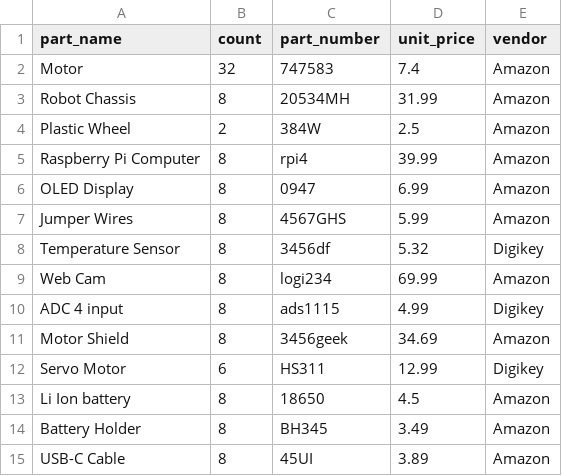
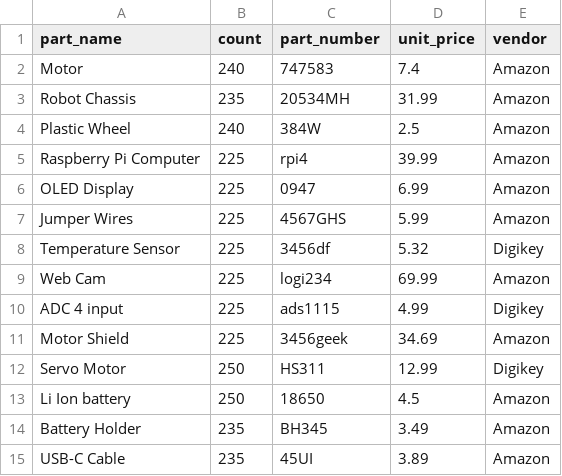
Before and after one commit to david0x00/fin-tracker, a CSV file: FinTrackerPython/Inventory/part_list.csv, drawn as a sheet.

```diff
--- a/FinTrackerPython/Inventory/part_list.csv
+++ b/FinTrackerPython/Inventory/part_list.csv
@@ -1,15 +1,15 @@
 part_name,count,part_number,unit_price,vendor
-Motor,32,747583,7.4,Amazon
-Robot Chassis,8,20534MH,31.99,Amazon
-Plastic Wheel,2,384W,2.5,Amazon
-Raspberry Pi Computer,8,rpi4,39.99,Amazon
-OLED Display,8,0947,6.99,Amazon
-Jumper Wires,8,4567GHS,5.99,Amazon
-Temperature Sensor,8,3456df,5.32,Digikey
-Web Cam,8,logi234,69.99,Amazon
-ADC 4 input,8,ads1115,4.99,Digikey
-Motor Shield,8,3456geek,34.69,Amazon
-Servo Motor,6,HS311,12.99,Digikey
-Li Ion battery,8,18650,4.5,Amazon
-Battery Holder,8,BH345,3.49,Amazon
-USB-C Cable,8,45UI,3.89,Amazon
+Motor,240,747583,7.4,Amazon
+Robot Chassis,235,20534MH,31.99,Amazon
+Plastic Wheel,240,384W,2.5,Amazon
+Raspberry Pi Computer,225,rpi4,39.99,Amazon
+OLED Display,225,0947,6.99,Amazon
+Jumper Wires,225,4567GHS,5.99,Amazon
+Temperature Sensor,225,3456df,5.32,Digikey
+Web Cam,225,logi234,69.99,Amazon
+ADC 4 input,225,ads1115,4.99,Digikey
+Motor Shield,225,3456geek,34.69,Amazon
+Servo Motor,250,HS311,12.99,Digikey
+Li Ion battery,250,18650,4.5,Amazon
+Battery Holder,235,BH345,3.49,Amazon
+USB-C Cable,235,45UI,3.89,Amazon
```
Also changed, not shown: 15 other files.
